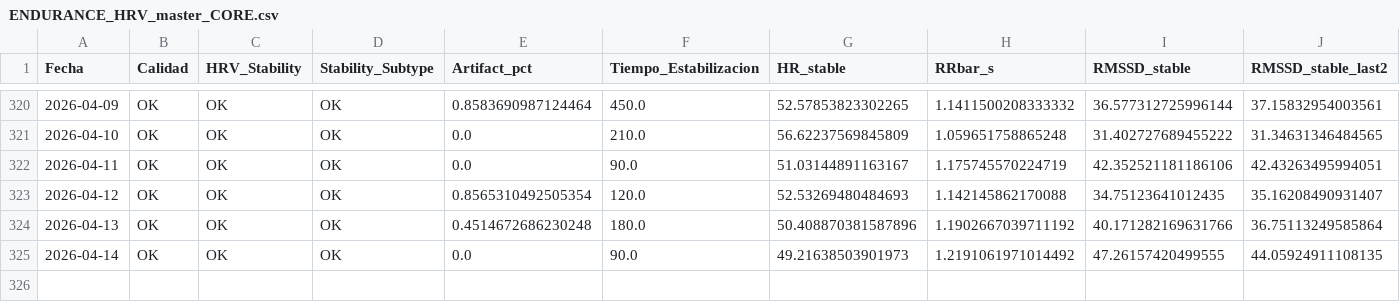
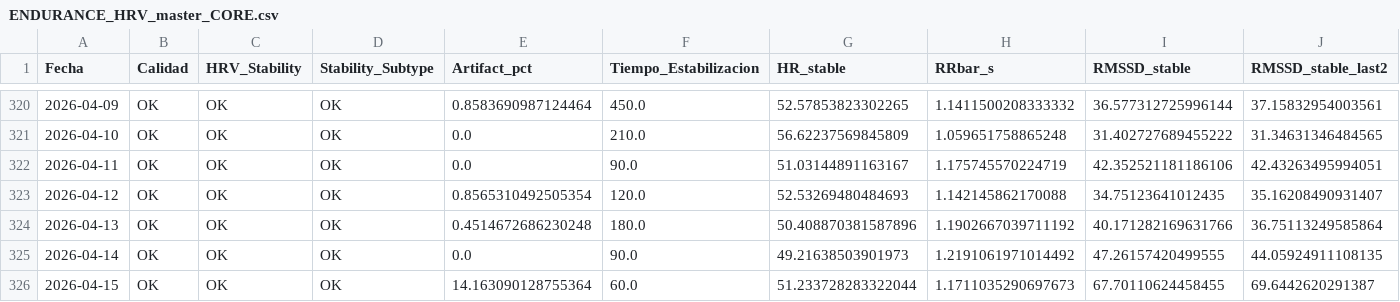
Before and after one commit to pilbond/hrv-flex, a CSV file: seed_upload/ENDURANCE_HRV_master_CORE.csv, drawn as a sheet; only a part is shown, gaps mark what is left out; rows hold the shown columns only; the diff names each change by its address in the sheet, - before the commit and + after, or states it on an @@ line.

```diff
--- a/seed_upload/ENDURANCE_HRV_master_CORE.csv
+++ b/seed_upload/ENDURANCE_HRV_master_CORE.csv
+row 326: 2026-04-15 | OK | OK | OK | 14.163090128755364 | 60.0 | 51.233728283322044 | 1.1711035290697673 | 67.70110624458455 | 69.6442620291387
```
Also changed, not shown: seed_upload/ENDURANCE_HRV_master_BETA_AUDIT.csv, seed_upload/ENDURANCE_HRV_master_DASHBOARD.csv, 11 other files.
